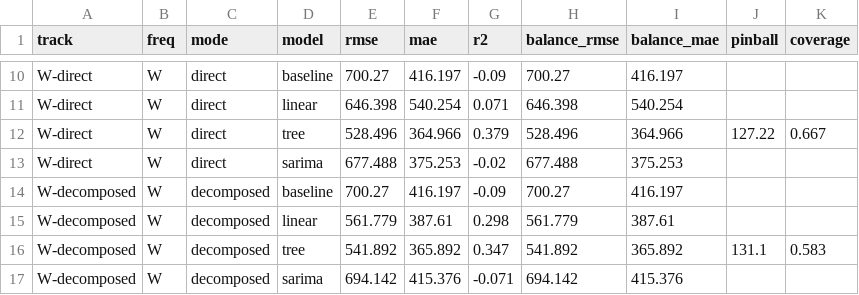
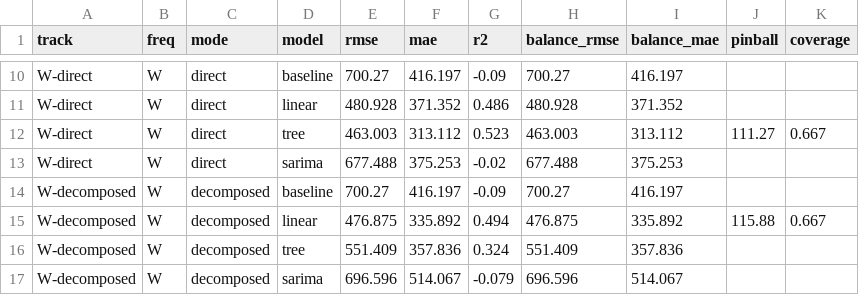
Before and after one commit to Manteddy/finance_app_predictor, a CSV file: outputs/metrics.csv, drawn as a sheet; only a part is shown, gaps mark what is left out; the diff covers the shown part only; the diff names each change by its address in the sheet, - before the commit and + after, or states it on an @@ line.

```diff
--- a/outputs/metrics.csv
+++ b/outputs/metrics.csv
-E11 (rmse): 646.398
+E11 (rmse): 480.928
-F11 (mae): 540.254
+F11 (mae): 371.352
-G11 (r2): 0.071
+G11 (r2): 0.486
-H11 (balance_rmse): 646.398
+H11 (balance_rmse): 480.928
-I11 (balance_mae): 540.254
+I11 (balance_mae): 371.352
-E12 (rmse): 528.496
+E12 (rmse): 463.003
-F12 (mae): 364.966
+F12 (mae): 313.112
-G12 (r2): 0.379
+G12 (r2): 0.523
-H12 (balance_rmse): 528.496
+H12 (balance_rmse): 463.003
-I12 (balance_mae): 364.966
+I12 (balance_mae): 313.112
-J12 (pinball): 127.22
+J12 (pinball): 111.27
-E15 (rmse): 561.779
+E15 (rmse): 476.875
-F15 (mae): 387.61
+F15 (mae): 335.892
-G15 (r2): 0.298
+G15 (r2): 0.494
-H15 (balance_rmse): 561.779
+H15 (balance_rmse): 476.875
-I15 (balance_mae): 387.61
+I15 (balance_mae): 335.892
-J15 (pinball): (empty)
+J15 (pinball): 115.88
-K15 (coverage): (empty)
+K15 (coverage): 0.667
-E16 (rmse): 541.892
+E16 (rmse): 551.409
-F16 (mae): 365.892
+F16 (mae): 357.836
-G16 (r2): 0.347
+G16 (r2): 0.324
-H16 (balance_rmse): 541.892
+H16 (balance_rmse): 551.409
-I16 (balance_mae): 365.892
+I16 (balance_mae): 357.836
-J16 (pinball): 131.1
+J16 (pinball): (empty)
-K16 (coverage): 0.583
+K16 (coverage): (empty)
-E17 (rmse): 694.142
+E17 (rmse): 696.596
-F17 (mae): 415.376
+F17 (mae): 514.067
-G17 (r2): -0.071
+G17 (r2): -0.079
-H17 (balance_rmse): 694.142
+H17 (balance_rmse): 696.596
-I17 (balance_mae): 415.376
+I17 (balance_mae): 514.067
```
Also changed, not shown: 29 edited cells elsewhere in this file, 12 other files.
